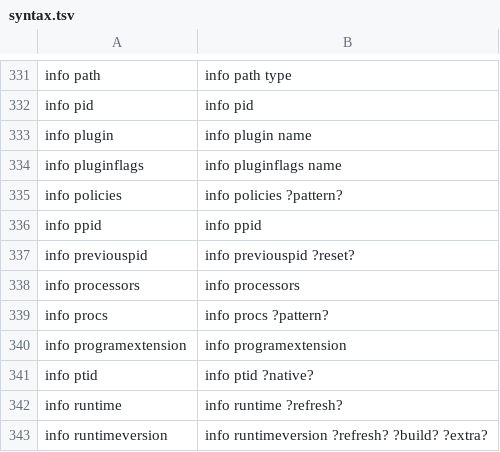
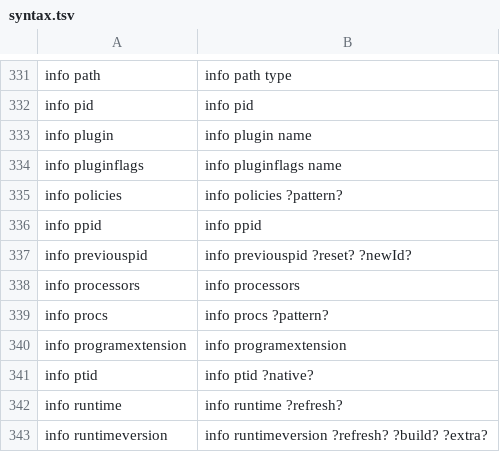
Before and after one commit to mistachkin/eagle, a TSV file: Library/Resources/syntax.tsv, drawn as a sheet; only a part is shown, gaps mark what is left out.

```diff
--- a/Library/Resources/syntax.tsv
+++ b/Library/Resources/syntax.tsv
@@ -336,3 +336,3 @@ info policies	info policies ?pattern?
 info ppid	info ppid
-info previouspid	info previouspid ?reset?
+info previouspid	info previouspid ?reset? ?newId?
 info processors	info processors
```
Also changed, not shown: 7 other files.
